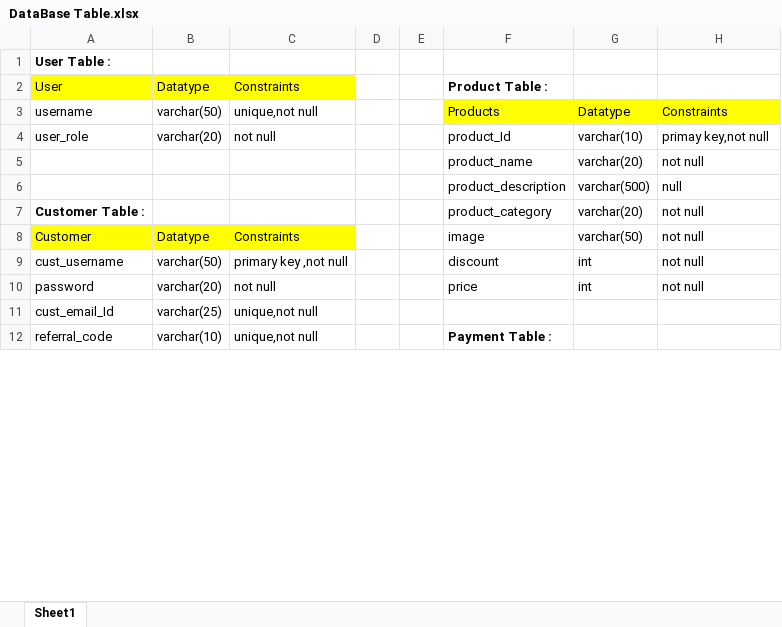
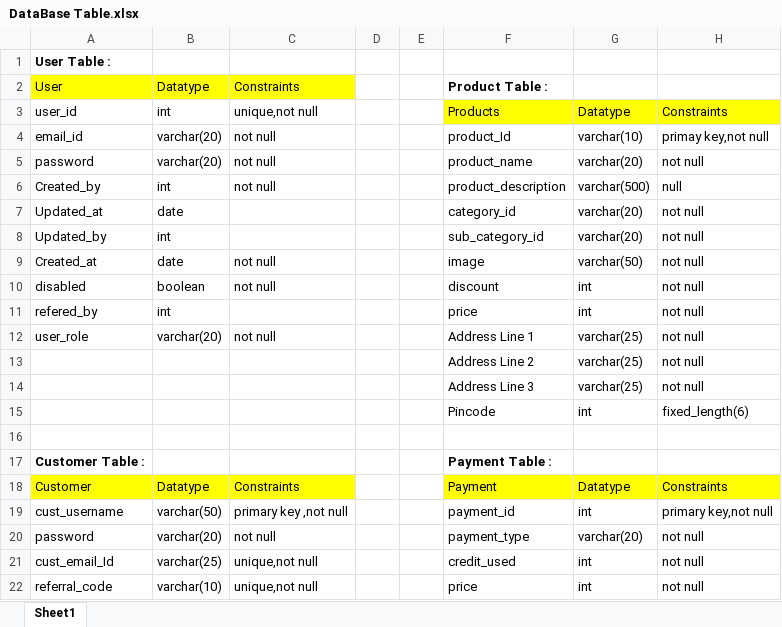
Before and after one commit to toothsy/HyperMarket, an Excel workbook: DataBase Table.xlsx, sheet Sheet1, drawn as a sheet; only a part is shown; values as stored, in another font and other column widths than the file's, no borders; table styles not drawn; removed rows and columns are numbered as before the commit, all else as after; the diff covers the shown part only; the diff names each change by its address in the sheet, - before the commit and + after, or states it on an @@ line.

Commit message:
Updated DB Design

```diff
--- a/DataBase Table.xlsx (sheet Sheet1)
+++ b/DataBase Table.xlsx (sheet Sheet1)
-A3: username
+A3: user_id
-B3: varchar(50)
+B3: int
-A4: user_role
+A4: email_id
+row 5: password | varchar(20) | not null |  |  | product_name | varchar(20) | not null
+row 6: Created_by | int | not null |  |  | product_description | varchar(500) | null
+row 7: Updated_at | date |  |  |  | category_id | varchar(20) | not null
+row 8: Updated_by | int |  |  |  | sub_category_id | varchar(20) | not null
+row 9: Created_at | date | not null |  |  | image | varchar(50) | not null
+row 10: disabled | boolean | not null |  |  | discount | int | not null
+row 11: refered_by | int |  |  |  | price | int | not null
+row 12: user_role | varchar(20) | not null |  |  | Address Line 1 | varchar(25) | not null
-F13: product_name
+F13: Address Line 2
-G13: varchar(20)
+G13: varchar(25)
-row 6:  |  |  |  |  | product_description | varchar(500) | null
+row 14:  |  |  |  |  | Address Line 3 | varchar(25) | not null
+row 15:  |  |  |  |  | Pincode | int | fixed_length(6)
-row 16: Customer Table : |  |  |  |  | product_category | varchar(20) | not null
+row 16: (empty)
+row 17: Customer Table : |  |  |  |  | Payment Table :
-F18: image
+F18: Payment
-F18:H18 fill: none
+F18:H18 fill: #FFFF00
-G18: varchar(50)
+G18: Datatype
-H18: not null
+H18: Constraints
-F19: discount
+F19: payment_id
-H19: not null
+H19: primary key,not null
-F20: price
+F20: payment_type
-G20: int
+G20: varchar(20)
-F21: (empty)
+F21: credit_used
-G21:G22: (empty)
+G21:G22: int
-H21:H22: (empty)
+H21:H22: not null
-F22: Payment Table :
+F22: price
-F22 bold: on
+F22 bold: off
```
Also changed, not shown: 48 added rows, 11 removed rows, 22 edited cells and cell formats elsewhere in this sheet.
